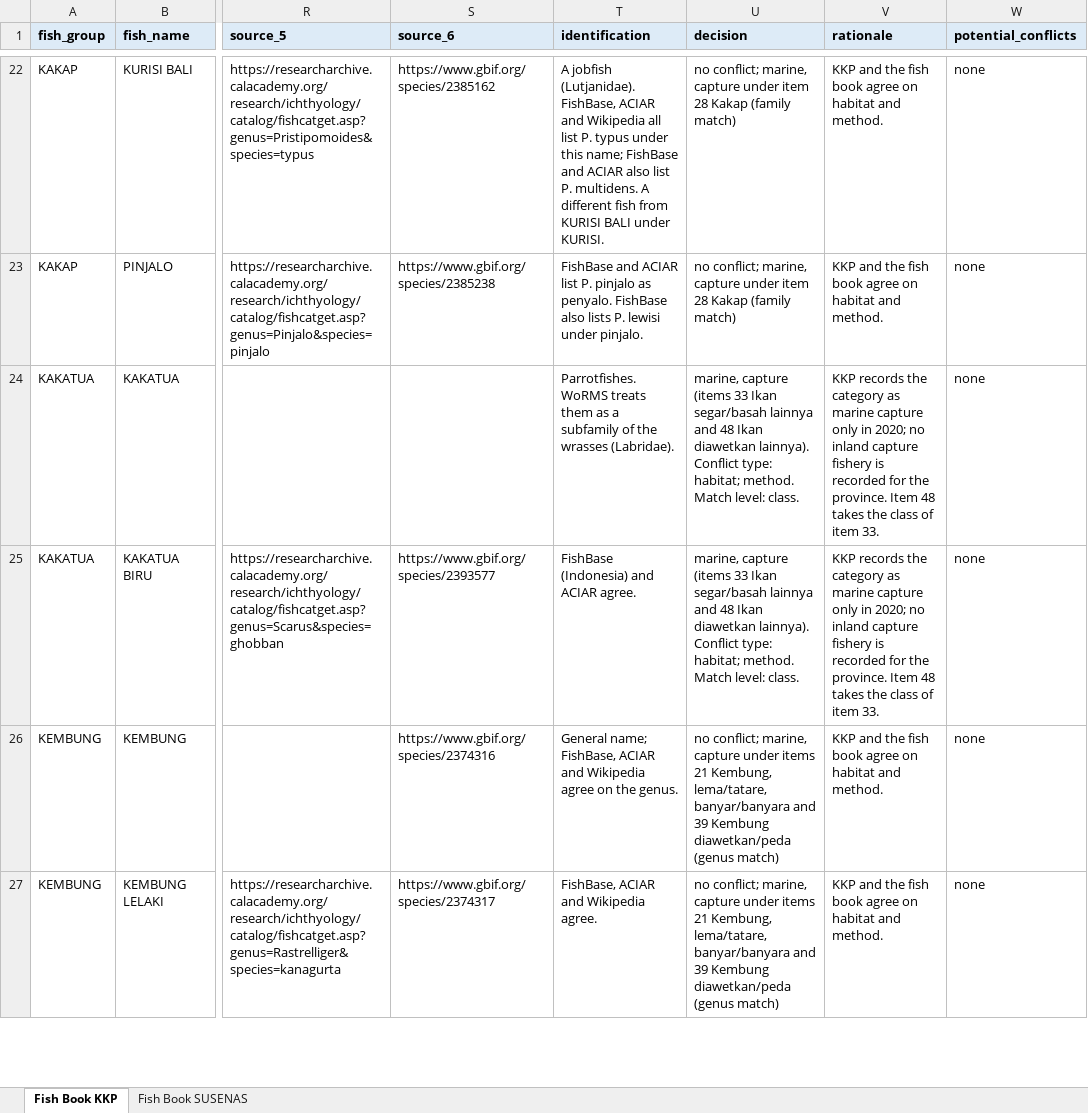
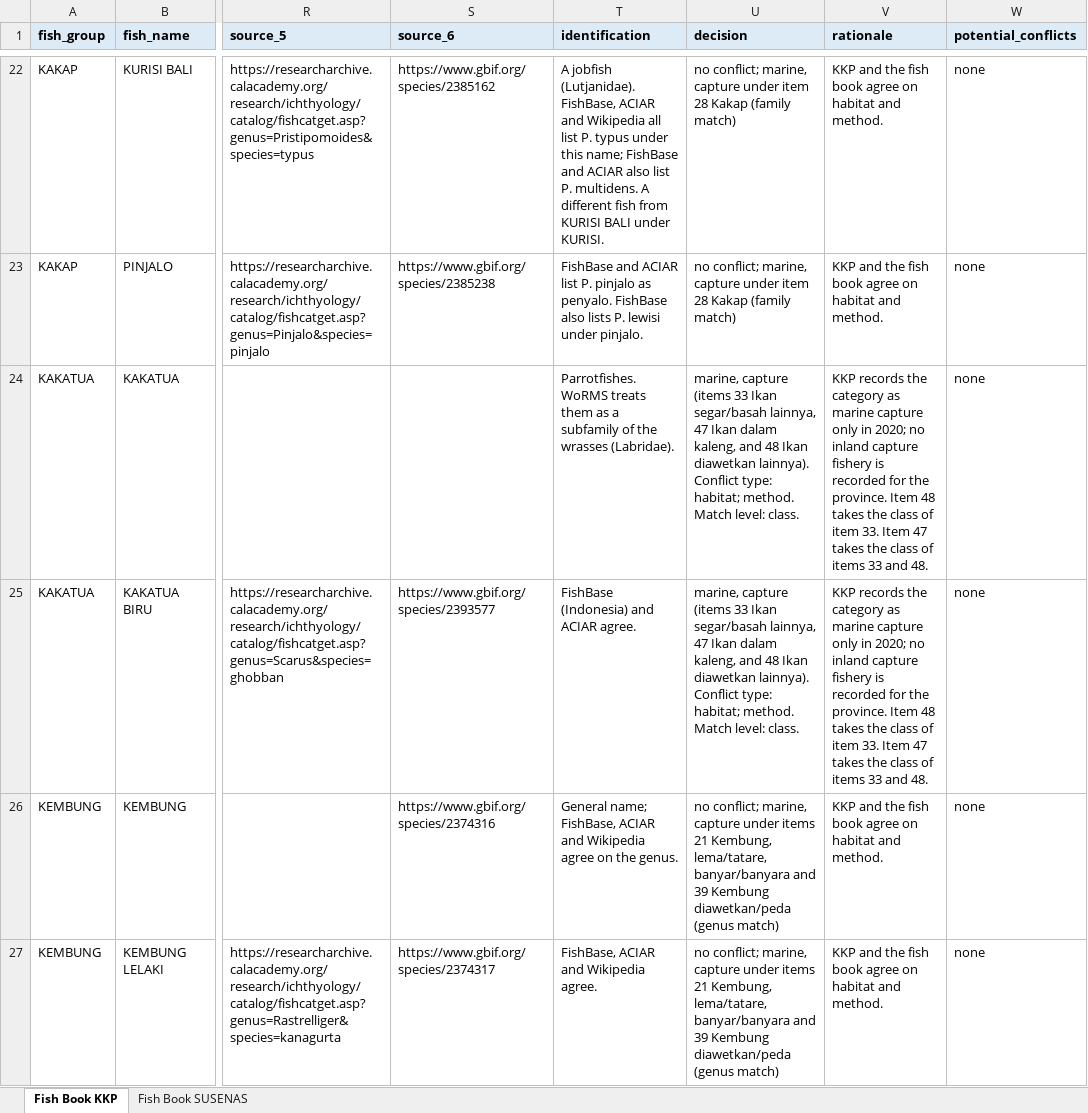
Before and after one commit to Lelsler/north_maluku, an Excel workbook: data/kkp/fish_book_kkp.xlsx, sheet Fish Book KKP, drawn as a sheet; only a part is shown, gaps mark what is left out; values as stored, in another font and other column widths than the file's, no borders; the diff covers the shown part only; the diff names each change by its address in the sheet, - before the commit and + after, or states it on an @@ line.

Commit message:
Updated linking_susenas_kkp & fish_book_kkp
1. Aquaculture data added
2. All fish species from KKP have been linked to SUSENAS aquatic food items

```diff
--- a/data/kkp/fish_book_kkp.xlsx (sheet Fish Book KKP)
+++ b/data/kkp/fish_book_kkp.xlsx (sheet Fish Book KKP)
-U24:U25 (decision): …Ikan segar/basah lainnya and 48…
+U24:U25 (decision): …Ikan segar/basah lainnya, 47 Ikan dalam kaleng, and 48…
-V24:V25 (rationale): …item 33.
+V24:V25 (rationale): …item 33. Item 47 takes the class of items 33 and 48.
```
Also changed, not shown: 9 added rows and 53 edited cells elsewhere in this sheet, sheet Fish Book SUSENAS, data/kkp/linking_susenas_kkp.xlsx.
